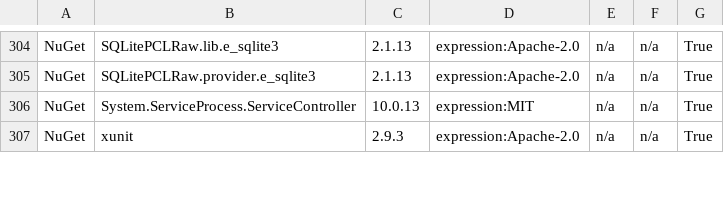
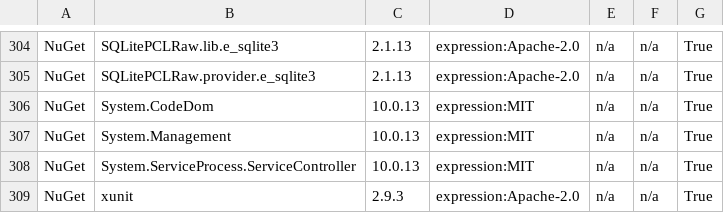
Before and after one commit to Matyyyy68/asystent, a CSV file: docs/dependency-license-inventory.csv, drawn as a sheet; only a part is shown, gaps mark what is left out.

```diff
--- a/docs/dependency-license-inventory.csv
+++ b/docs/dependency-license-inventory.csv
@@ -305,2 +305,4 @@
 "NuGet","SQLitePCLRaw.provider.e_sqlite3","2.1.13","expression:Apache-2.0","n/a","n/a","True"
+"NuGet","System.CodeDom","10.0.13","expression:MIT","n/a","n/a","True"
+"NuGet","System.Management","10.0.13","expression:MIT","n/a","n/a","True"
 "NuGet","System.ServiceProcess.ServiceController","10.0.13","expression:MIT","n/a","n/a","True"
```
Also changed, not shown: 14 other files.
